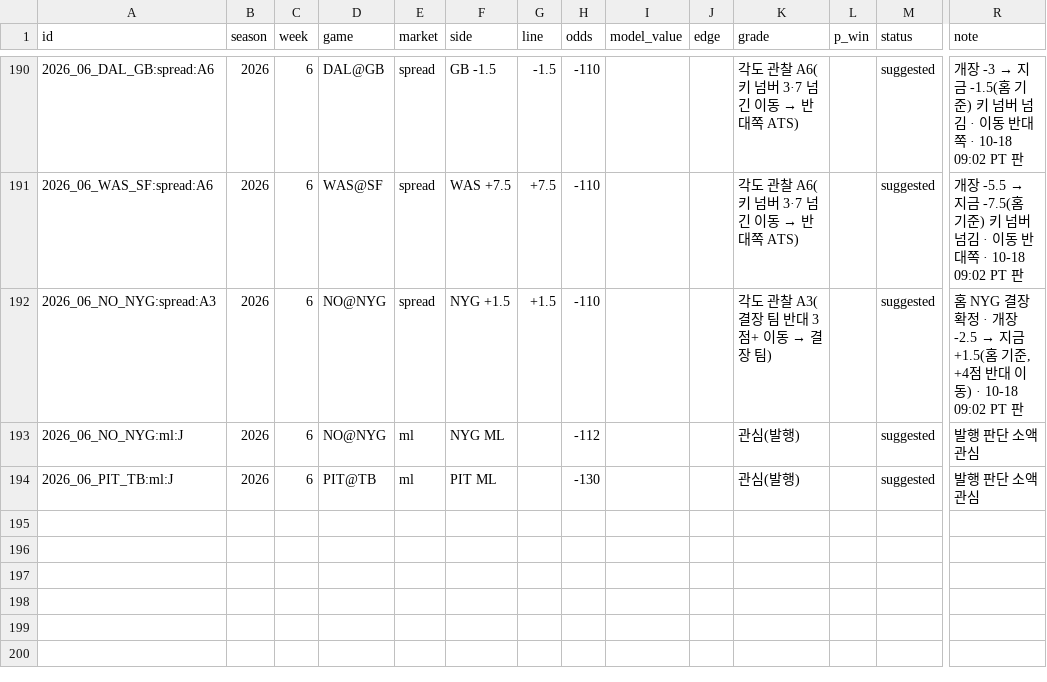
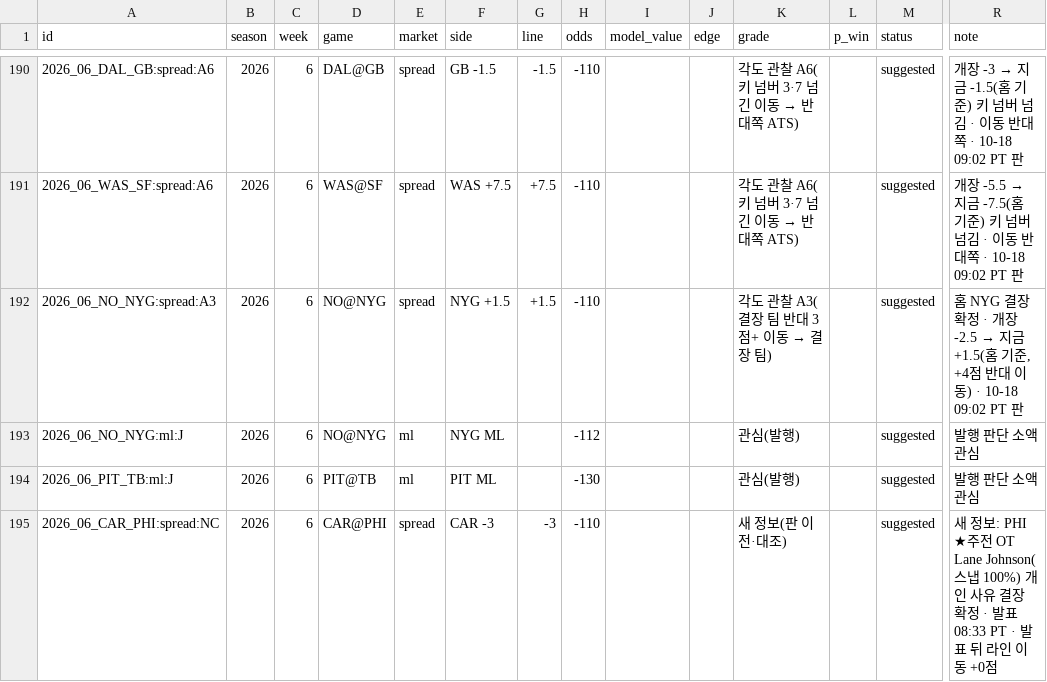
Before and after one commit to hyongdopaulyoon-sketch/hyongdopaulyoon-sketch-nfl-weekly, a CSV file: data/picks.csv, drawn as a sheet; only a part is shown, gaps mark what is left out; rows hold the shown columns only; the diff names each change by its address in the sheet, - before the commit and + after, or states it on an @@ line.

```diff
--- a/data/picks.csv
+++ b/data/picks.csv
+row 195: 2026_06_CAR_PHI:spread:NC | 2026 | 6 | CAR@PHI | spread | CAR -3 | -3 | -110 |  |  | 새 정보(판 이전·대조) |  | suggested | 새 정보: PHI ★주전 OT Lane Johnson(스냅 100%) 개인 사유 결장 확정 · 발표 08:33 PT · 발표 뒤 라인 이동 +0점
```
Also changed, not shown: 4 other files.
